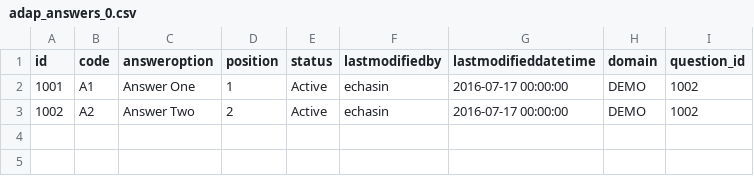
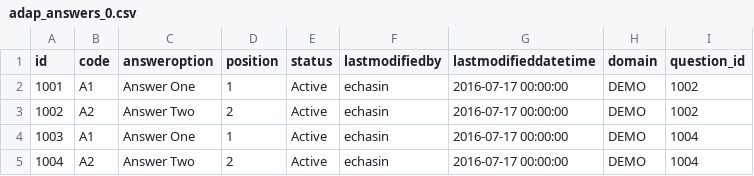
Before and after one commit to echasin/adap_assessment, a CSV file: src/main/resources/config/liquibase/adap_answers_0.csv, drawn as a sheet; the diff names each change by its address in the sheet, - before the commit and + after, or states it on an @@ line.

```diff
--- a/src/main/resources/config/liquibase/adap_answers_0.csv
+++ b/src/main/resources/config/liquibase/adap_answers_0.csv
+row 4: 1003 | A1 | Answer One | 1 | Active | echasin | 2016-07-17 00:00:00 | DEMO | 1004
+row 5: 1004 | A2 | Answer Two | 2 | Active | echasin | 2016-07-17 00:00:00 | DEMO | 1004
```
Also changed, not shown: src/main/resources/config/liquibase/adap_questiongroups_0.csv, src/main/resources/config/liquibase/adap_questions_0.csv, 3 other files.
